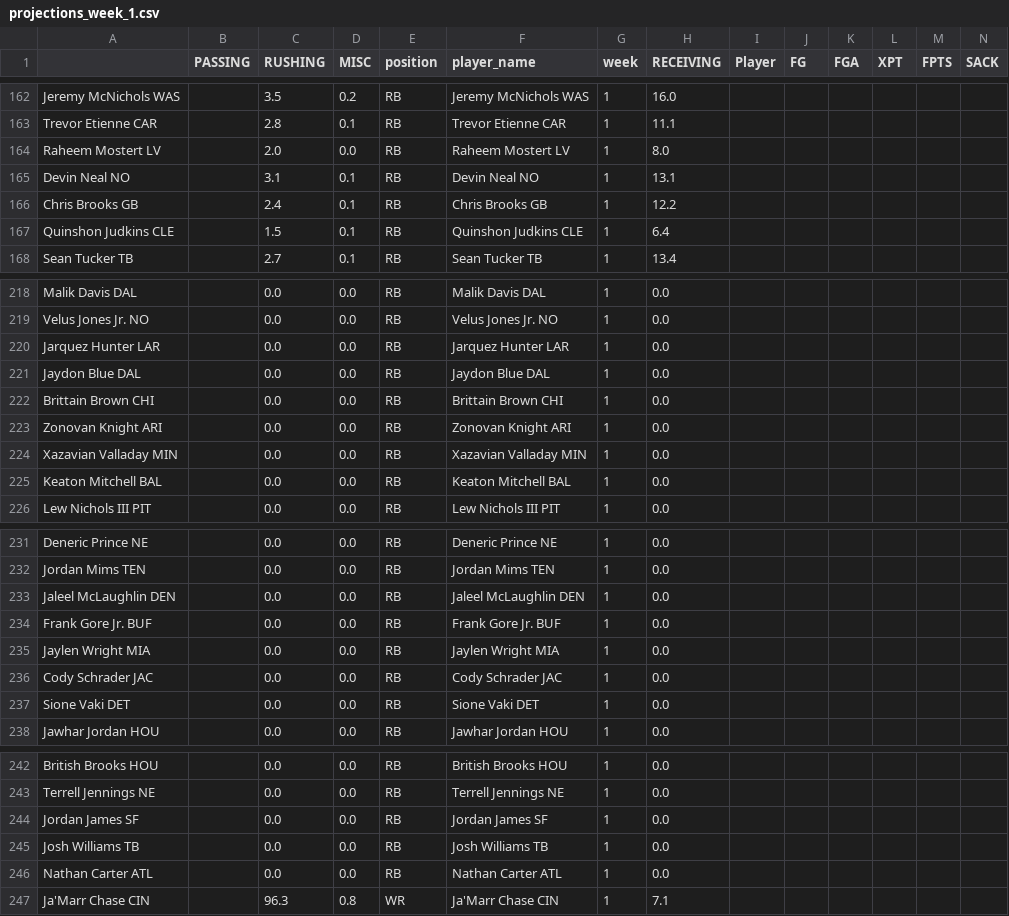
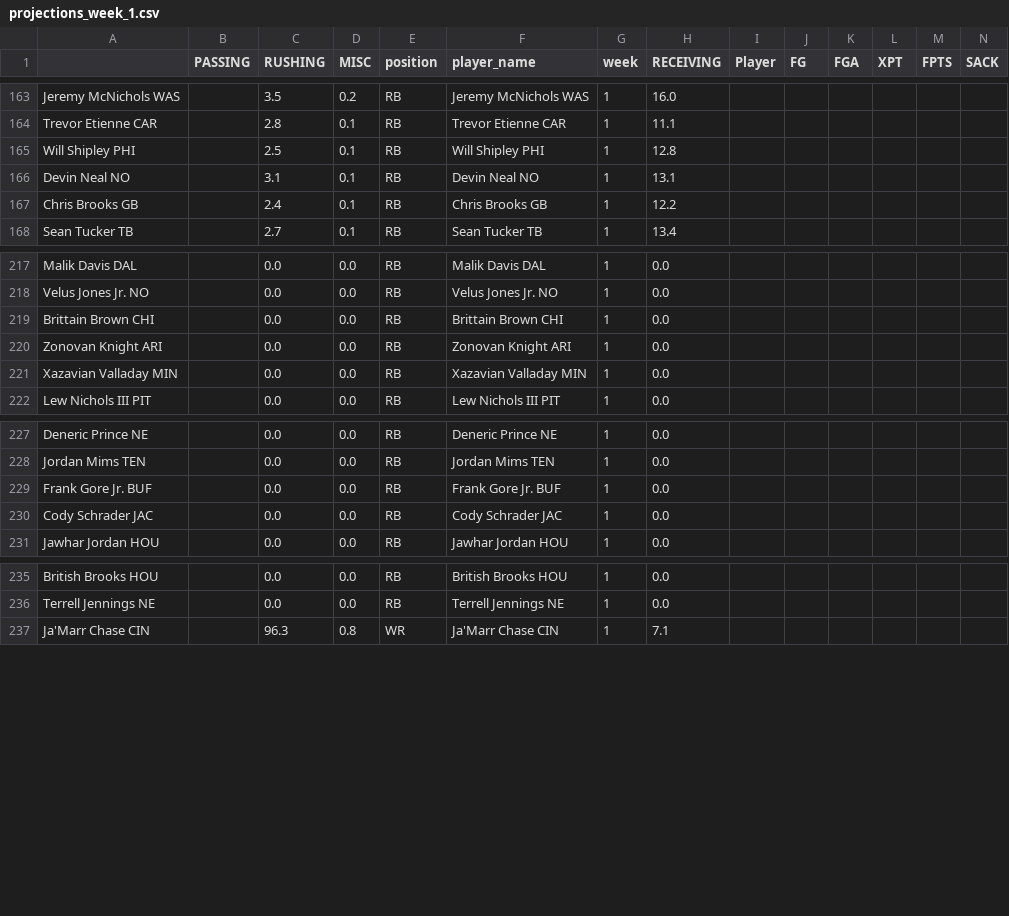
Before and after one commit to msrtliw2/fantasy-lineup-picker, a CSV file: data/projections_week_1.csv, drawn as a sheet; only a part is shown, gaps mark what is left out; removed rows and columns are numbered as before the commit, all else as after; rows hold the shown columns only; the diff covers the shown part only; the diff names each change by its address in the sheet, - before the commit and + after, or states it on an @@ line.

```diff
--- a/data/projections_week_1.csv
+++ b/data/projections_week_1.csv
-row 164: Raheem Mostert LV |  | 2.0 | 0.0 | RB | Raheem Mostert LV | 1 | 8.0
+row 165: Will Shipley PHI |  | 2.5 | 0.1 | RB | Will Shipley PHI | 1 | 12.8
-row 167: Quinshon Judkins CLE |  | 1.5 | 0.1 | RB | Quinshon Judkins CLE | 1 | 6.4
-row 220: Jarquez Hunter LAR |  | 0.0 | 0.0 | RB | Jarquez Hunter LAR | 1 | 0.0
-row 221: Jaydon Blue DAL |  | 0.0 | 0.0 | RB | Jaydon Blue DAL | 1 | 0.0
-row 225: Keaton Mitchell BAL |  | 0.0 | 0.0 | RB | Keaton Mitchell BAL | 1 | 0.0
-row 233: Jaleel McLaughlin DEN |  | 0.0 | 0.0 | RB | Jaleel McLaughlin DEN | 1 | 0.0
-row 235: Jaylen Wright MIA |  | 0.0 | 0.0 | RB | Jaylen Wright MIA | 1 | 0.0
-row 237: Sione Vaki DET |  | 0.0 | 0.0 | RB | Sione Vaki DET | 1 | 0.0
-row 244: Jordan James SF |  | 0.0 | 0.0 | RB | Jordan James SF | 1 | 0.0
-row 245: Josh Williams TB |  | 0.0 | 0.0 | RB | Josh Williams TB | 1 | 0.0
-row 246: Nathan Carter ATL |  | 0.0 | 0.0 | RB | Nathan Carter ATL | 1 | 0.0
```
Also changed, not shown: 3 added rows, 6 removed rows and 9 edited cells elsewhere in this file, data/projections_week_10.csv, data/projections_week_12.csv, 13 other files.
